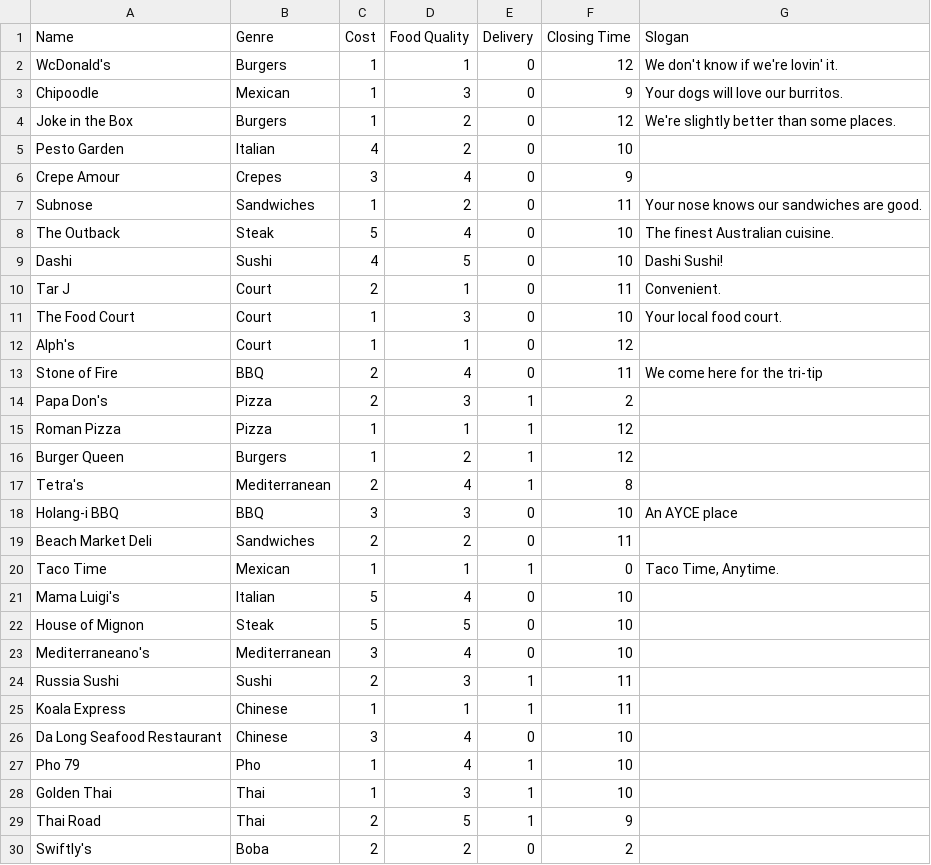
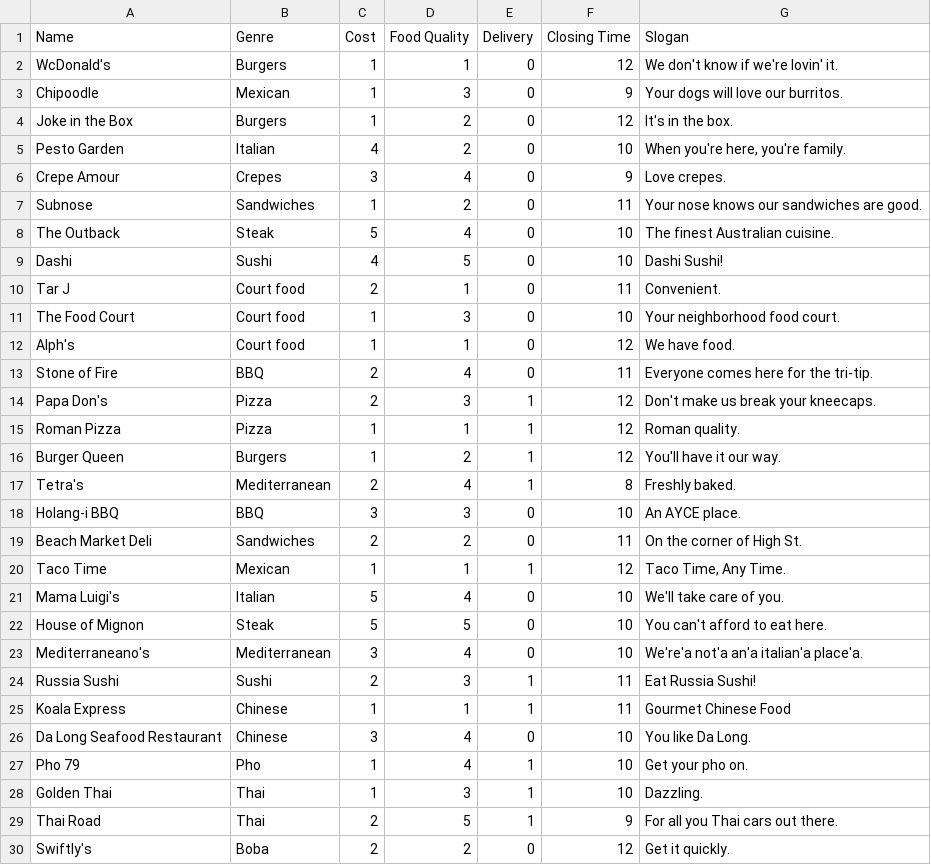
Before and after one commit to goofanader/ggj-2015-where-eat, a CSV file: trunk/media/data/Restaurants.csv, drawn as a sheet; only a part is shown; the diff covers the shown part only.

Commit message:
Updated genres, slogans, and research results display.

```diff
--- a/trunk/media/data/Restaurants.csv
+++ b/trunk/media/data/Restaurants.csv
@@ -3,5 +3,5 @@ WcDonald's,Burgers,1,1,0,12,We don't know if we're lovin' it.
 Chipoodle,Mexican,1,3,0,9,Your dogs will love our burritos.
-Joke in the Box,Burgers,1,2,0,12,We're slightly better than some places.
-Pesto Garden,Italian,4,2,0,10,
-Crepe Amour,Crepes,3,4,0,9,
+Joke in the Box,Burgers,1,2,0,12,It's in the box.
+Pesto Garden,Italian,4,2,0,10,"When you're here, you're family."
+Crepe Amour,Crepes,3,4,0,9,Love crepes.
 Subnose,Sandwiches,1,2,0,11,Your nose knows our sandwiches are good.
@@ -9,22 +9,22 @@ The Outback,Steak,5,4,0,10,The finest Australian cuisine.
 Dashi,Sushi,4,5,0,10,Dashi Sushi!
-Tar J,Court,2,1,0,11,Convenient.
-The Food Court,Court,1,3,0,10,Your local food court.
-Alph's,Court,1,1,0,12,
-Stone of Fire,BBQ,2,4,0,11,We come here for the tri-tip
-Papa Don's,Pizza,2,3,1,2,
-Roman Pizza,Pizza,1,1,1,12,
-Burger Queen,Burgers,1,2,1,12,
-Tetra's,Mediterranean,2,4,1,8,
-Holang-i BBQ,BBQ,3,3,0,10,An AYCE place
-Beach Market Deli,Sandwiches,2,2,0,11,
-Taco Time,Mexican,1,1,1,0,"Taco Time, Anytime."
-Mama Luigi's,Italian,5,4,0,10,
-House of Mignon,Steak,5,5,0,10,
-Mediterraneano's,Mediterranean,3,4,0,10,
-Russia Sushi,Sushi,2,3,1,11,
-Koala Express,Chinese,1,1,1,11,
-Da Long Seafood Restaurant,Chinese,3,4,0,10,
-Pho 79,Pho,1,4,1,10,
-Golden Thai,Thai,1,3,1,10,
-Thai Road,Thai,2,5,1,9,
-Swiftly's,Boba,2,2,0,2,
+Tar J,Court food,2,1,0,11,Convenient.
+The Food Court,Court food,1,3,0,10,Your neighborhood food court.
+Alph's,Court food,1,1,0,12,We have food.
+Stone of Fire,BBQ,2,4,0,11,Everyone comes here for the tri-tip.
+Papa Don's,Pizza,2,3,1,12,Don't make us break your kneecaps.
+Roman Pizza,Pizza,1,1,1,12,Roman quality.
+Burger Queen,Burgers,1,2,1,12,You'll have it our way.
+Tetra's,Mediterranean,2,4,1,8,Freshly baked.
+Holang-i BBQ,BBQ,3,3,0,10,An AYCE place.
+Beach Market Deli,Sandwiches,2,2,0,11,On the corner of High St.
+Taco Time,Mexican,1,1,1,12,"Taco Time, Any Time."
+Mama Luigi's,Italian,5,4,0,10,We'll take care of you.
+House of Mignon,Steak,5,5,0,10,You can't afford to eat here.
+Mediterraneano's,Mediterranean,3,4,0,10,We're'a not'a an'a italian'a place'a.
+Russia Sushi,Sushi,2,3,1,11,Eat Russia Sushi!
+Koala Express,Chinese,1,1,1,11,Gourmet Chinese Food
+Da Long Seafood Restaurant,Chinese,3,4,0,10,You like Da Long.
+Pho 79,Pho,1,4,1,10,Get your pho on.
+Golden Thai,Thai,1,3,1,10,Dazzling.
+Thai Road,Thai,2,5,1,9,For all you Thai cars out there.
+Swiftly's,Boba,2,2,0,12,Get it quickly.
```
Also changed, not shown: 3 edited cells elsewhere in this file, trunk/media/data/Traits.csv, 3 other files.
